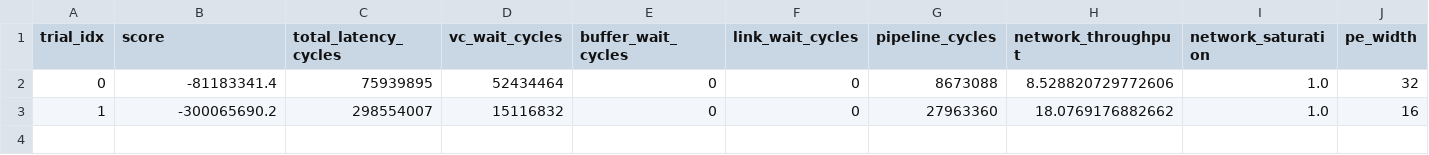
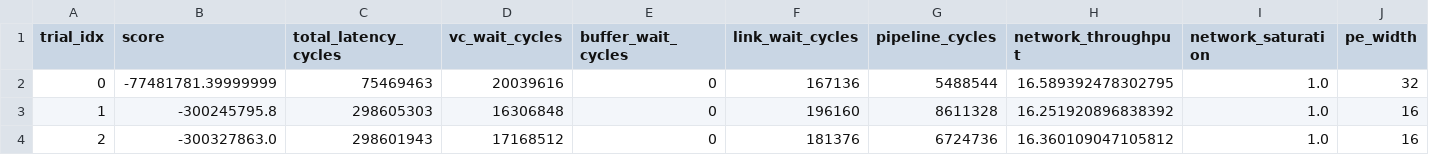
Before and after one commit to lukebest/wse-simulator, a CSV file: outputs/dse_pareto.csv, drawn as a sheet; only a part is shown; rows hold the shown columns only; the diff names each change by its address in the sheet, - before the commit and + after, or states it on an @@ line.

Commit message:
Enhance DeepSeek-V3 evaluation with hierarchical communication simulation
- Updated `README.md` to describe the new hierarchical communication simulation in the DeepSeek-V3 evaluator.
- Modified DSE output files (`dse_pareto.csv`, `dse_trials.csv`, `dse_trials.json`) to reflect updated metrics from recent evaluations.
- Added a new test in `test_deepseek_dse.py` to validate the evaluator's response to variations in link latency.
- Enhanced the network metrics estimation in `evaluator_deepseek.py` to support hierarchical network simulations across reticles.

```diff
--- a/outputs/dse_pareto.csv
+++ b/outputs/dse_pareto.csv
-B2 (score): -81183341.4
+B2 (score): -77481781.39999999
-C2 (total_latency_cycles): 75939895
+C2 (total_latency_cycles): 75469463
-D2 (vc_wait_cycles): 52434464
+D2 (vc_wait_cycles): 20039616
-F2 (link_wait_cycles): 0
+F2 (link_wait_cycles): 167136
-G2 (pipeline_cycles): 8673088
+G2 (pipeline_cycles): 5488544
-H2 (network_throughput): 8.528820729772606
+H2 (network_throughput): 16.589392478302795
-B3 (score): -300065690.2
+B3 (score): -300245795.8
-C3 (total_latency_cycles): 298554007
+C3 (total_latency_cycles): 298605303
-D3 (vc_wait_cycles): 15116832
+D3 (vc_wait_cycles): 16306848
-F3 (link_wait_cycles): 0
+F3 (link_wait_cycles): 196160
-G3 (pipeline_cycles): 27963360
+G3 (pipeline_cycles): 8611328
-H3 (network_throughput): 18.0769176882662
+H3 (network_throughput): 16.251920896838392
+row 4: 2 | -300327863.0 | 298601943 | 17168512 | 0 | 181376 | 6724736 | 16.360109047105812 | 1.0 | 16
```
Also changed, not shown: outputs/dse_trials.csv, 4 other files.
